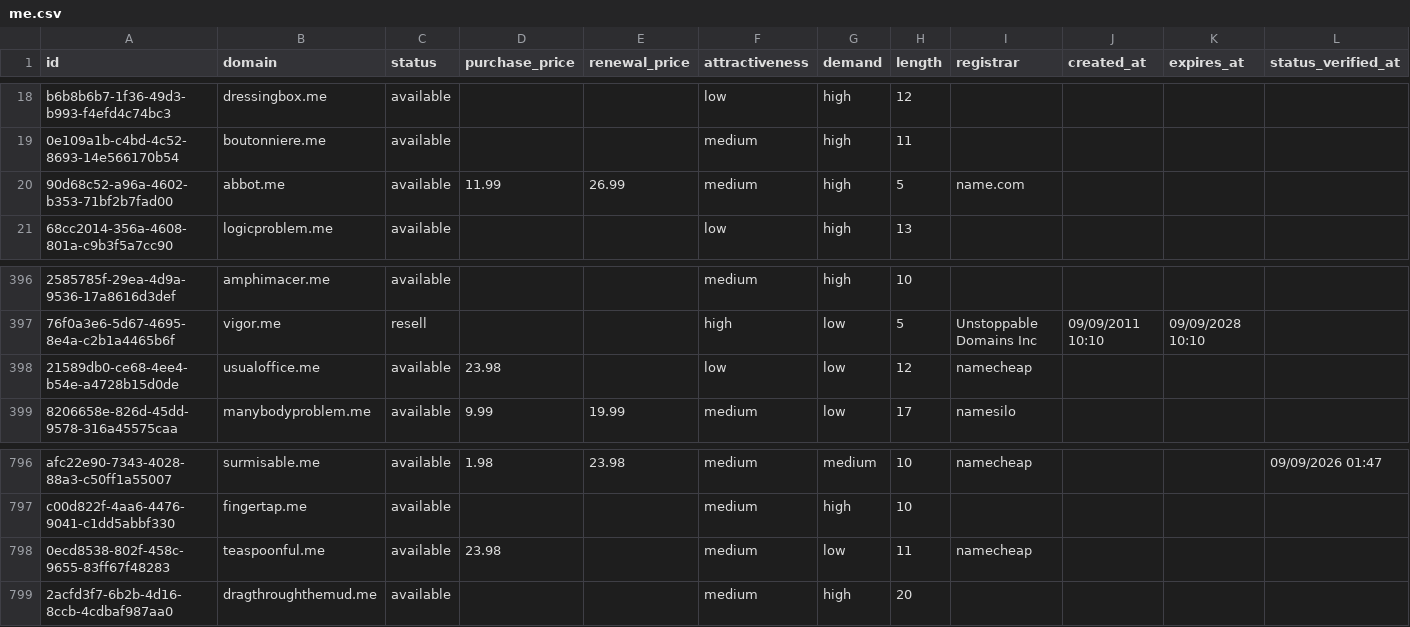
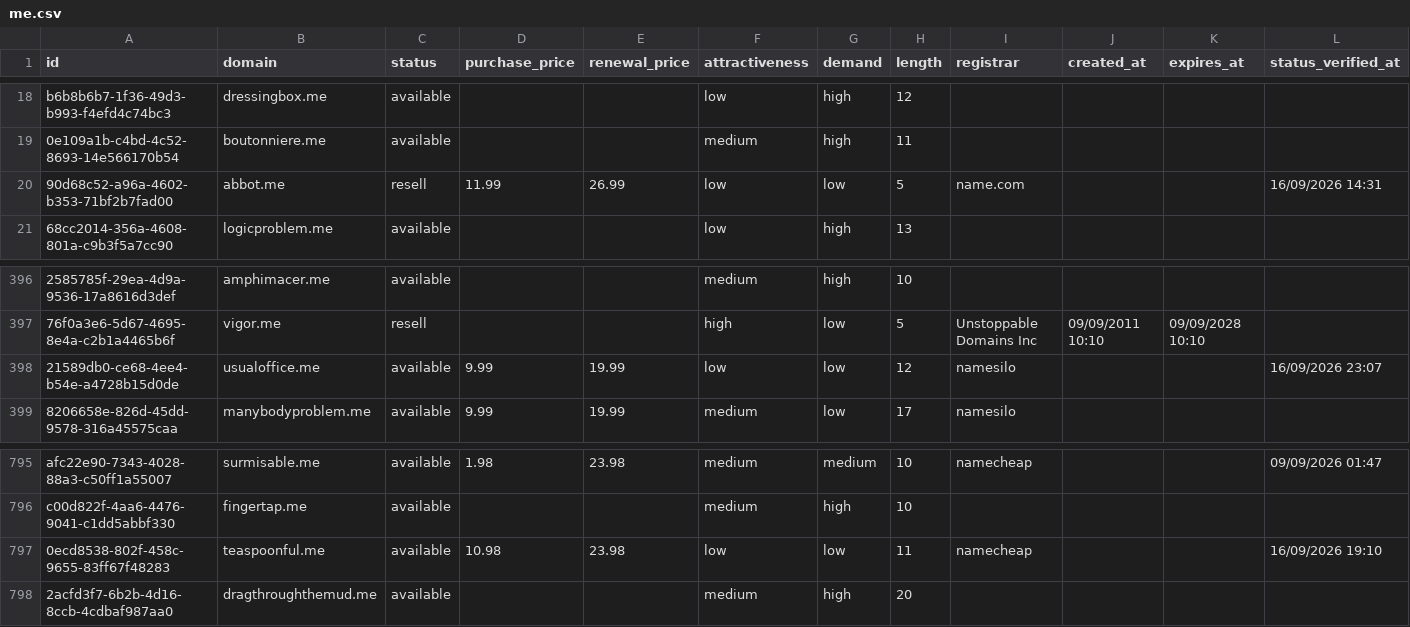
Before and after one commit to UniqueDomains/me-oneword-domains, a CSV file: me.csv, drawn as a sheet; only a part is shown, gaps mark what is left out; addresses are those after the commit; the diff covers the shown part only; the diff names each change by its address in the sheet, - before the commit and + after, or states it on an @@ line.

```diff
--- a/me.csv
+++ b/me.csv
-C20 (status): available
+C20 (status): resell
-F20 (attractiveness): medium
+F20 (attractiveness): low
-G20 (demand): high
+G20 (demand): low
-L20 (status_verified_at): (empty)
+L20 (status_verified_at): 16/09/2026 14:31
-D398 (purchase_price): 23.98
+D398 (purchase_price): 9.99
-E398 (renewal_price): (empty)
+E398 (renewal_price): 19.99
-I398 (registrar): namecheap
+I398 (registrar): namesilo
-L398 (status_verified_at): (empty)
+L398 (status_verified_at): 16/09/2026 23:07
-D797 (purchase_price): 23.98
+D797 (purchase_price): 10.98
-E797 (renewal_price): (empty)
+E797 (renewal_price): 23.98
-F797 (attractiveness): medium
+F797 (attractiveness): low
-L797 (status_verified_at): (empty)
+L797 (status_verified_at): 16/09/2026 19:10
```
Also changed, not shown: 1 added row, 1 removed row and 46 edited cells elsewhere in this file, 4 other files.
